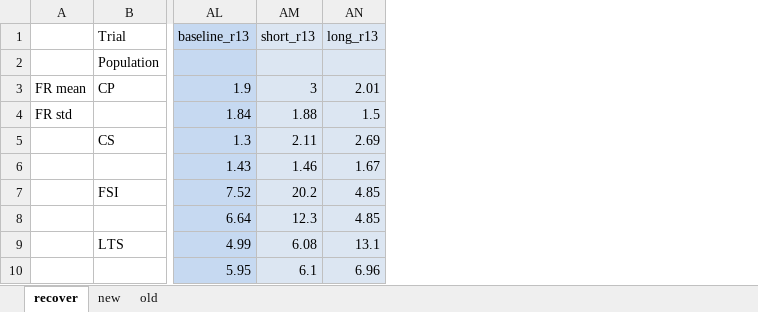
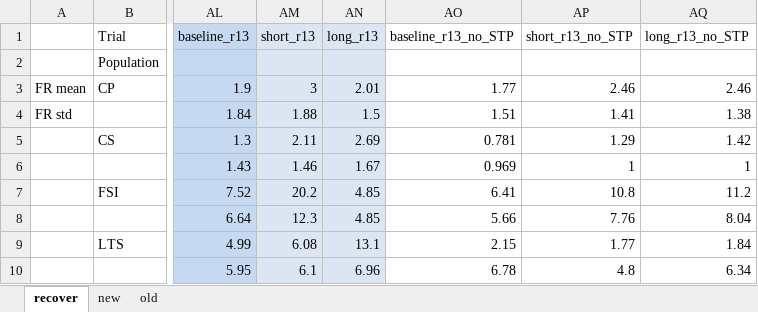
Before and after one commit to chenziao/M1ten_thousand, an Excel workbook: Analysis/network_tuning.xlsx, sheet recover, drawn as a sheet; only a part is shown, gaps mark what is left out; values as stored, in another font and other column widths than the file's, no borders; the diff names each change by its address in the sheet, - before the commit and + after, or states it on an @@ line.

Commit message:
Add network without STP

```diff
--- a/Analysis/network_tuning.xlsx (sheet recover)
+++ b/Analysis/network_tuning.xlsx (sheet recover)
+column AO (baseline_r13_no_STP), rows 3-10: 1.77 | 1.51 | 0.781 | 0.969 | 6.41 | 5.66 | 2.15 | 6.78
+column AP (short_r13_no_STP), rows 3-10: 2.46 | 1.41 | 1.29 | 1 | 10.8 | 7.76 | 1.77 | 4.8
+column AQ (long_r13_no_STP), rows 3-10: 2.46 | 1.38 | 1.42 | 1 | 11.2 | 8.04 | 1.84 | 6.34
```
Also changed, not shown: 56 other files.
